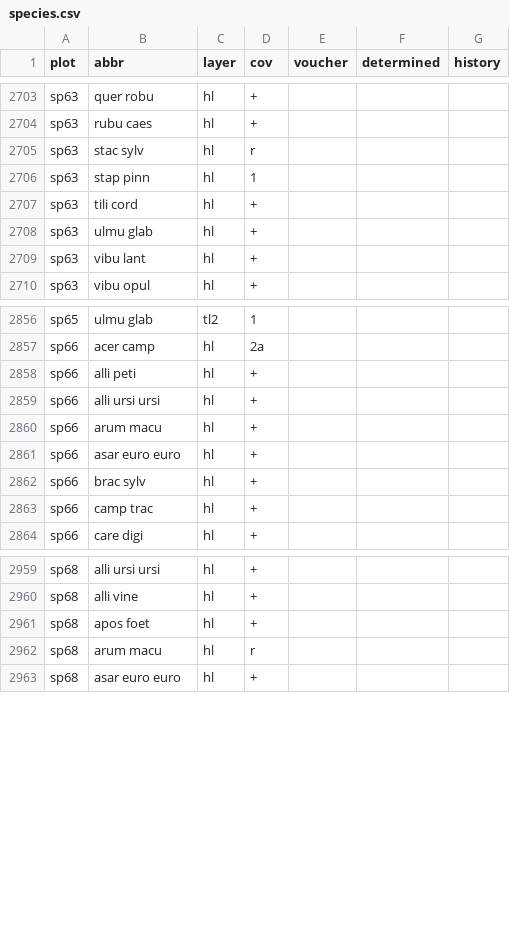
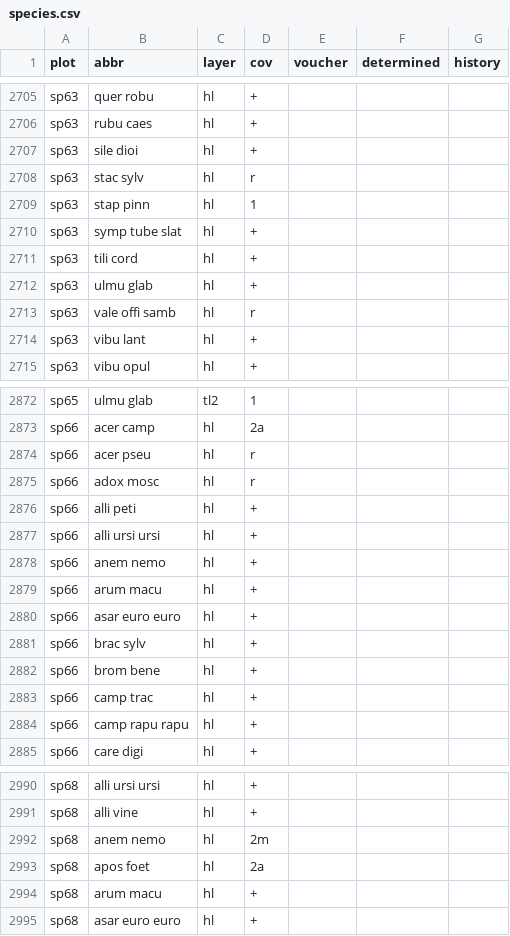
Before and after one commit to albinblaschka/vegsoup-data, a CSV file: stadl-paura dta/species.csv, drawn as a sheet; only a part is shown, gaps mark what is left out; the diff covers the shown part only.

```diff
--- a/stadl-paura dta/species.csv
+++ b/stadl-paura dta/species.csv
@@ -2704,6 +2706,9 @@ sp63;quer robu;hl;+;;;
 sp63;rubu caes;hl;+;;;
+sp63;sile dioi;hl;+;;;
 sp63;stac sylv;hl;r;;;
 sp63;stap pinn;hl;1;;;
+sp63;symp tube slat;hl;+;;;
 sp63;tili cord;hl;+;;;
 sp63;ulmu glab;hl;+;;;
+sp63;vale offi samb;hl;r;;;
 sp63;vibu lant;hl;+;;;
@@ -2857,4 +2873,7 @@ sp65;ulmu glab;tl2;1;;;
 sp66;acer camp;hl;2a;;;
+sp66;acer pseu;hl;r;;;
+sp66;adox mosc;hl;r;;;
 sp66;alli peti;hl;+;;;
 sp66;alli ursi ursi;hl;+;;;
+sp66;anem nemo;hl;+;;;
 sp66;arum macu;hl;+;;;
@@ -2862,3 +2881,5 @@ sp66;asar euro euro;hl;+;;;
 sp66;brac sylv;hl;+;;;
+sp66;brom bene;hl;+;;;
 sp66;camp trac;hl;+;;;
+sp66;camp rapu rapu;hl;+;;;
 sp66;care digi;hl;+;;;
@@ -2960,4 +2991,5 @@ sp68;alli ursi ursi;hl;+;;;
 sp68;alli vine;hl;+;;;
-sp68;apos foet;hl;+;;;
-sp68;arum macu;hl;r;;;
+sp68;anem nemo;hl;2m;;;
+sp68;apos foet;hl;2a;;;
+sp68;arum macu;hl;+;;;
 sp68;asar euro euro;hl;+;;;
```
Also changed, not shown: 37 added rows and 5 edited cells elsewhere in this file, stadl-paura dta/sites wide.csv, 2 other files.
